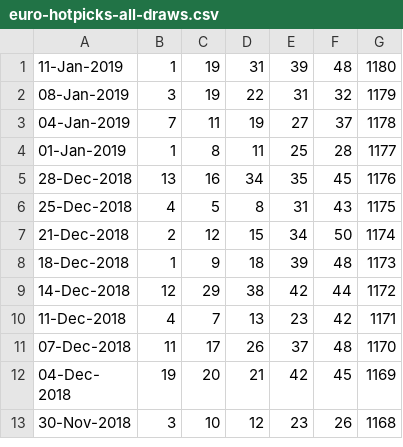
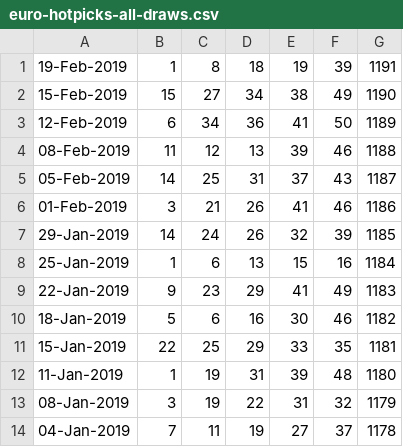
Before and after one commit to pastorcmentarny/DomJavaKB, a CSV file: data/lotto/euro-hotpicks-all-draws.csv, drawn as a sheet; only a part is shown; the shorter side is filled out with more unchanged rows; the diff names each change by its address in the sheet, - before the commit and + after, or states it on an @@ line.

```diff
--- a/data/lotto/euro-hotpicks-all-draws.csv
+++ b/data/lotto/euro-hotpicks-all-draws.csv
+row 1: 19-Feb-2019 | 1 | 8 | 18 | 19 | 39 | 1191
+row 2: 15-Feb-2019 | 15 | 27 | 34 | 38 | 49 | 1190
+row 3: 12-Feb-2019 | 6 | 34 | 36 | 41 | 50 | 1189
+row 4: 08-Feb-2019 | 11 | 12 | 13 | 39 | 46 | 1188
+row 5: 05-Feb-2019 | 14 | 25 | 31 | 37 | 43 | 1187
+row 6: 01-Feb-2019 | 3 | 21 | 26 | 41 | 46 | 1186
+row 7: 29-Jan-2019 | 14 | 24 | 26 | 32 | 39 | 1185
+row 8: 25-Jan-2019 | 1 | 6 | 13 | 15 | 16 | 1184
+row 9: 22-Jan-2019 | 9 | 23 | 29 | 41 | 49 | 1183
+row 10: 18-Jan-2019 | 5 | 6 | 16 | 30 | 46 | 1182
+row 11: 15-Jan-2019 | 22 | 25 | 29 | 33 | 35 | 1181
```
Also changed, not shown: data/lotto/lotto-hotpicks-all-draws.csv.
